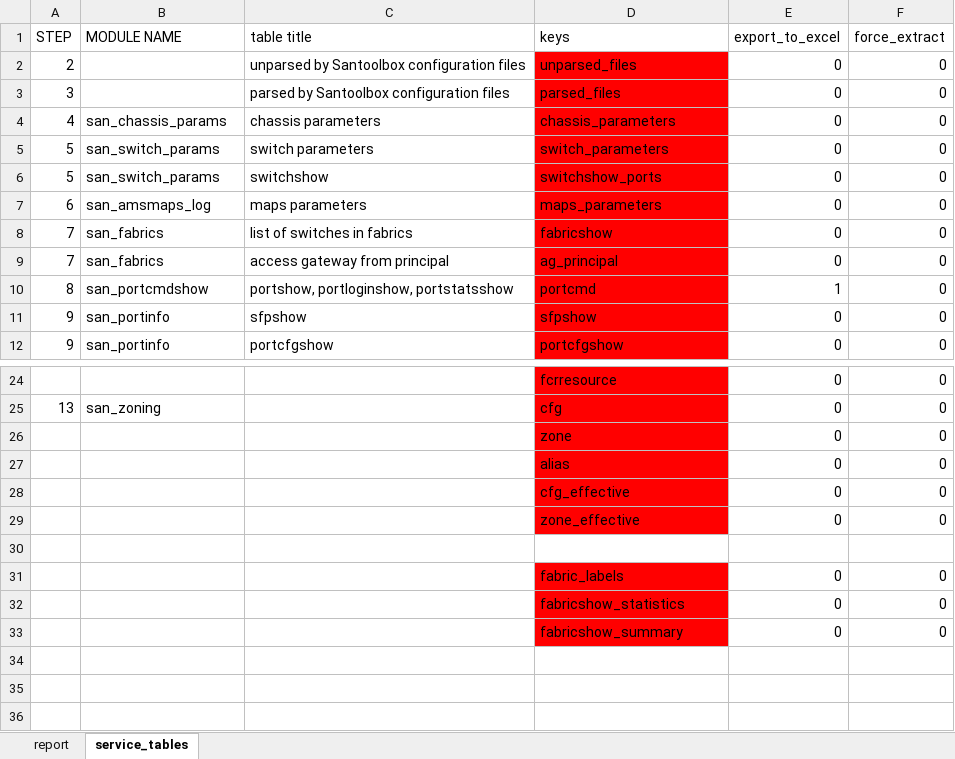
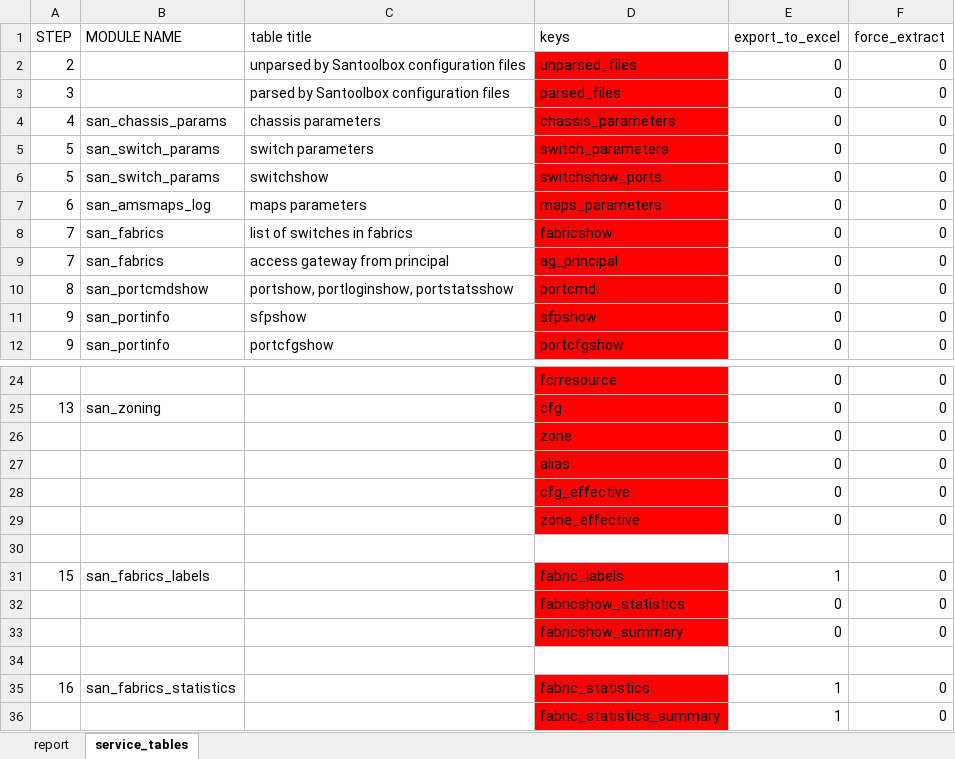
Before and after one commit to KonstantinAlxVlasenko/san_report_automation, an Excel workbook: report_info.xlsx, sheet service_tables, drawn as a sheet; only a part is shown, gaps mark what is left out; values as stored, in another font and other column widths than the file's, no borders; removed rows and columns are numbered as before the commit, all else as after; the diff names each change by its address in the sheet, - before the commit and + after, or states it on an @@ line.

Commit message:
fabric statisrics add

```diff
--- a/report_info.xlsx (sheet service_tables)
+++ b/report_info.xlsx (sheet service_tables)
-E10 (export_to_excel): 1
+E10 (export_to_excel): 0
-row 31:  |  |  | fabric_labels | 0 | 0
+row 31: 15 | san_fabrics_labels |  | fabric_labels | 1 | 0
+row 34: (empty)
+row 35: 16 | san_fabrics_statistics |  | fabric_statistics | 1 | 0
+row 36:  |  |  | fabric_statistics_summary | 1 | 0
```
Also changed, not shown: sheet report, san_automation_info.xlsx, 6 other files.
